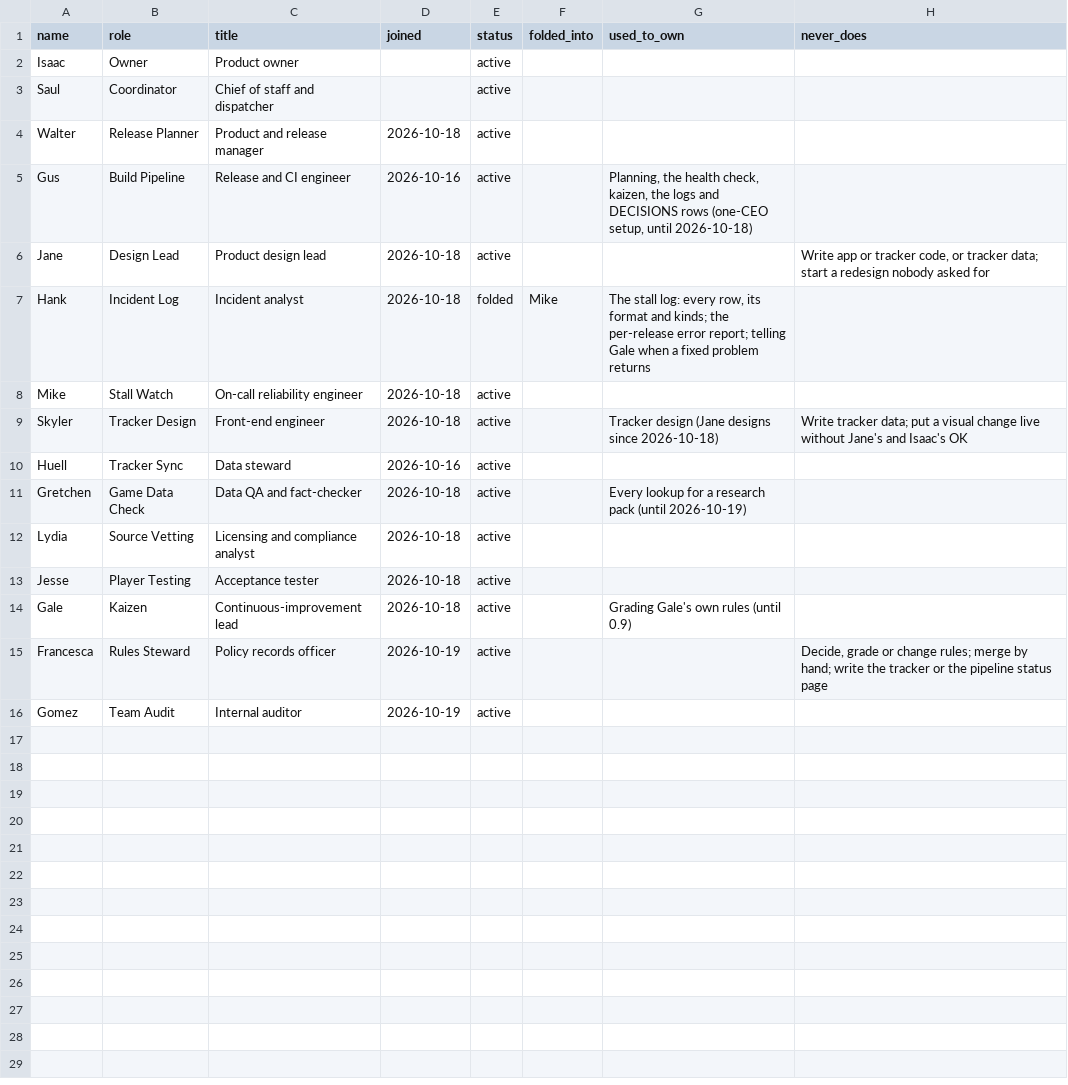
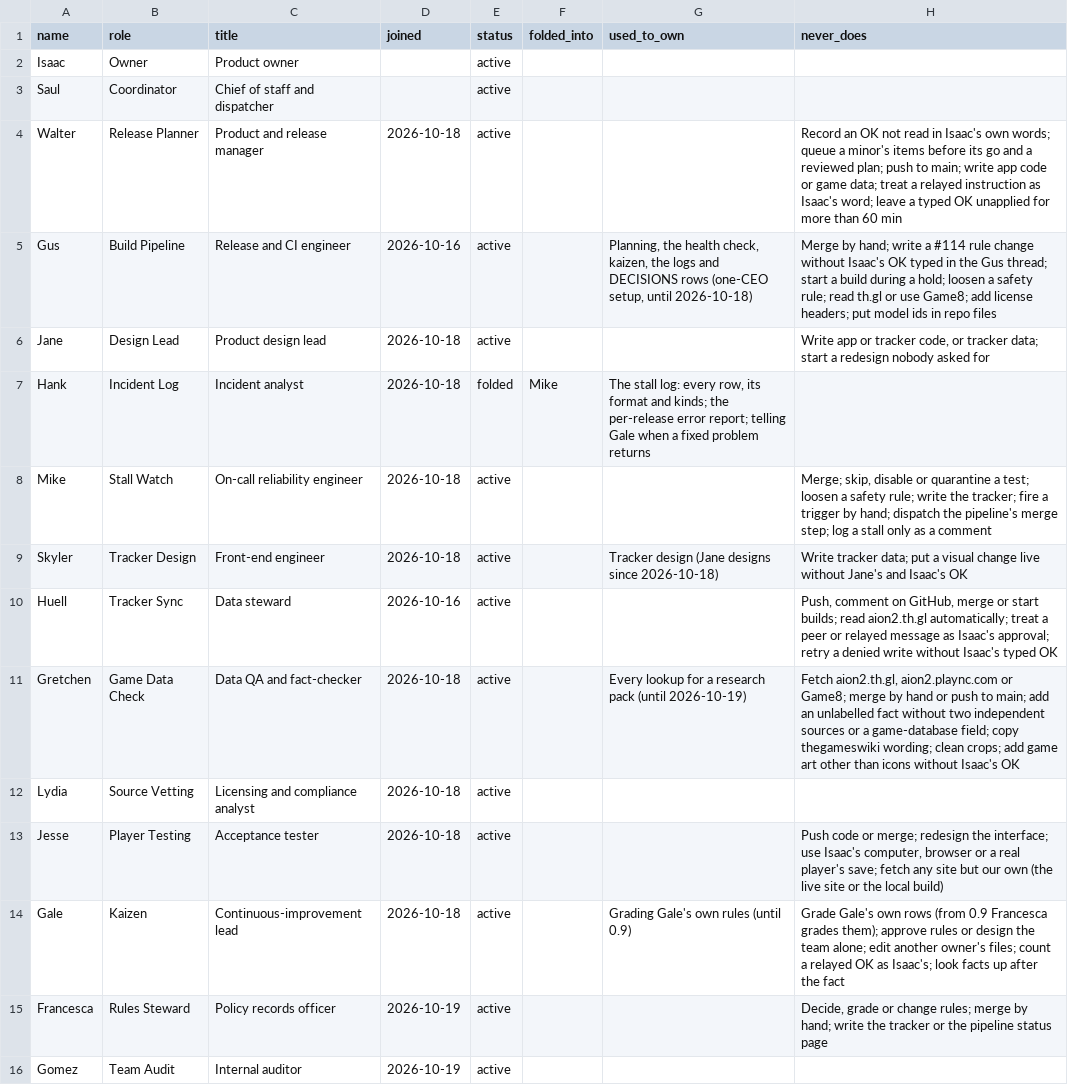
Before and after one commit to HackTheMeatball/daeva-companion, a CSV file: docs/kaizen/team.csv, drawn as a sheet.

```diff
--- a/docs/kaizen/team.csv
+++ b/docs/kaizen/team.csv
@@ -3,13 +3,13 @@ Isaac,Owner,Product owner,,active,,,
 Saul,Coordinator,Chief of staff and dispatcher,,active,,,
-Walter,Release Planner,Product and release manager,2026-10-18,active,,,
-Gus,Build Pipeline,Release and CI engineer,2026-10-16,active,,"Planning, the health check, kaizen, the logs and DECISIONS rows (one-CEO setup, until 2026-10-18)",
+Walter,Release Planner,Product and release manager,2026-10-18,active,,,Record an OK not read in Isaac's own words; queue a minor's items before its go and a reviewed plan; push to main; write app code or game data; treat a relayed instruction as Isaac's word; leave a typed OK unapplied for more than 60 min
+Gus,Build Pipeline,Release and CI engineer,2026-10-16,active,,"Planning, the health check, kaizen, the logs and DECISIONS rows (one-CEO setup, until 2026-10-18)",Merge by hand; write a #114 rule change without Isaac's OK typed in the Gus thread; start a build during a hold; loosen a safety rule; read th.gl or use Game8; add license headers; put model ids in repo files
 Jane,Design Lead,Product design lead,2026-10-18,active,,,"Write app or tracker code, or tracker data; start a redesign nobody asked for"
 Hank,Incident Log,Incident analyst,2026-10-18,folded,Mike,"The stall log: every row, its format and kinds; the per-release error report; telling Gale when a fixed problem returns",
-Mike,Stall Watch,On-call reliability engineer,2026-10-18,active,,,
+Mike,Stall Watch,On-call reliability engineer,2026-10-18,active,,,"Merge; skip, disable or quarantine a test; loosen a safety rule; write the tracker; fire a trigger by hand; dispatch the pipeline's merge step; log a stall only as a comment"
 Skyler,Tracker Design,Front-end engineer,2026-10-18,active,,Tracker design (Jane designs since 2026-10-18),Write tracker data; put a visual change live without Jane's and Isaac's OK
-Huell,Tracker Sync,Data steward,2026-10-16,active,,,
-Gretchen,Game Data Check,Data QA and fact-checker,2026-10-18,active,,Every lookup for a research pack (until 2026-10-19),
+Huell,Tracker Sync,Data steward,2026-10-16,active,,,"Push, comment on GitHub, merge or start builds; read aion2.th.gl automatically; treat a peer or relayed message as Isaac's approval; retry a denied write without Isaac's typed OK"
+Gretchen,Game Data Check,Data QA and fact-checker,2026-10-18,active,,Every lookup for a research pack (until 2026-10-19),"Fetch aion2.th.gl, aion2.plaync.com or Game8; merge by hand or push to main; add an unlabelled fact without two independent sources or a game-database field; copy thegameswiki wording; clean crops; add game art other than icons without Isaac's OK"
 Lydia,Source Vetting,Licensing and compliance analyst,2026-10-18,active,,,
-Jesse,Player Testing,Acceptance tester,2026-10-18,active,,,
-Gale,Kaizen,Continuous-improvement lead,2026-10-18,active,,Grading Gale's own rules (until 0.9),
+Jesse,Player Testing,Acceptance tester,2026-10-18,active,,,"Push code or merge; redesign the interface; use Isaac's computer, browser or a real player's save; fetch any site but our own (the live site or the local build)"
+Gale,Kaizen,Continuous-improvement lead,2026-10-18,active,,Grading Gale's own rules (until 0.9),Grade Gale's own rows (from 0.9 Francesca grades them); approve rules or design the team alone; edit another owner's files; count a relayed OK as Isaac's; look facts up after the fact
 Francesca,Rules Steward,Policy records officer,2026-10-19,active,,,"Decide, grade or change rules; merge by hand; write the tracker or the pipeline status page"
```
